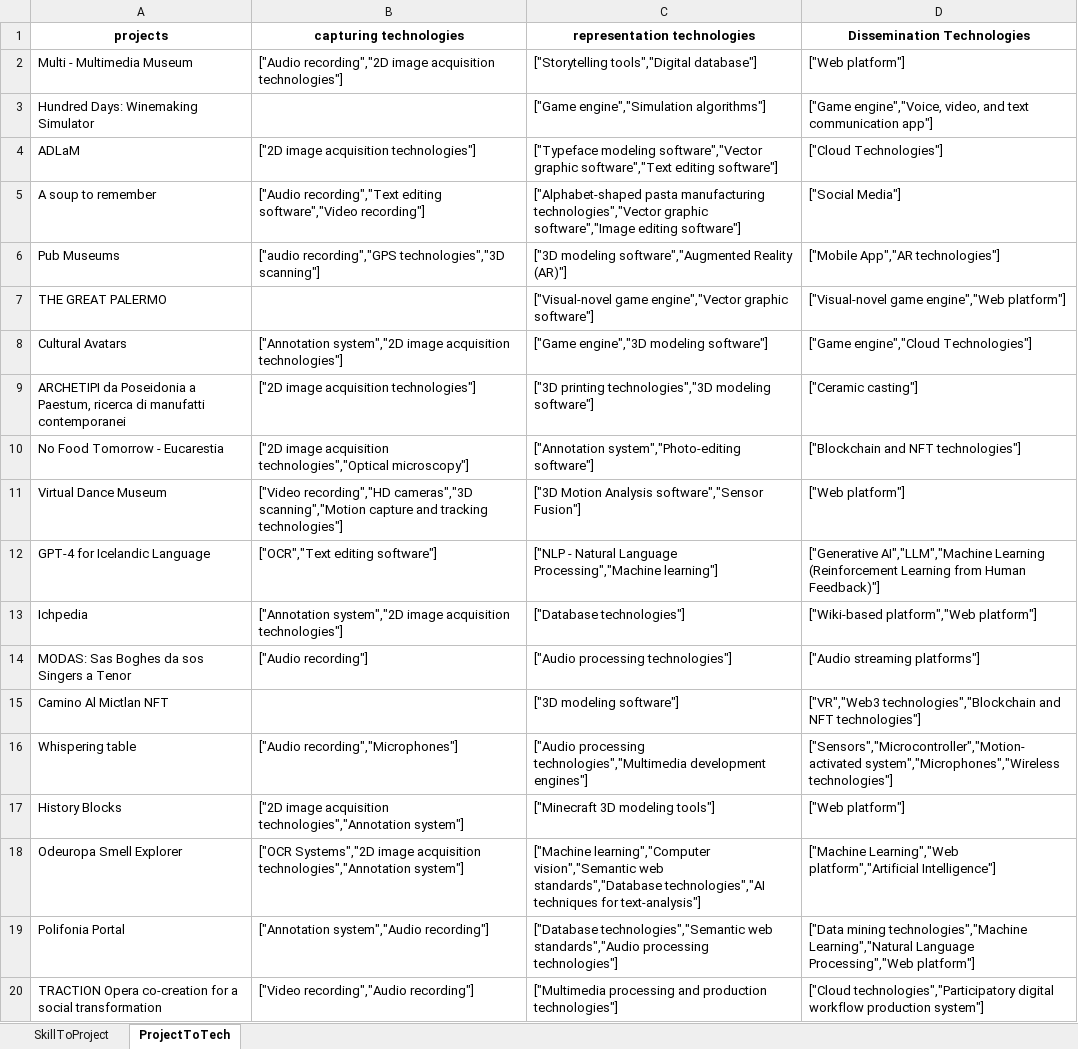
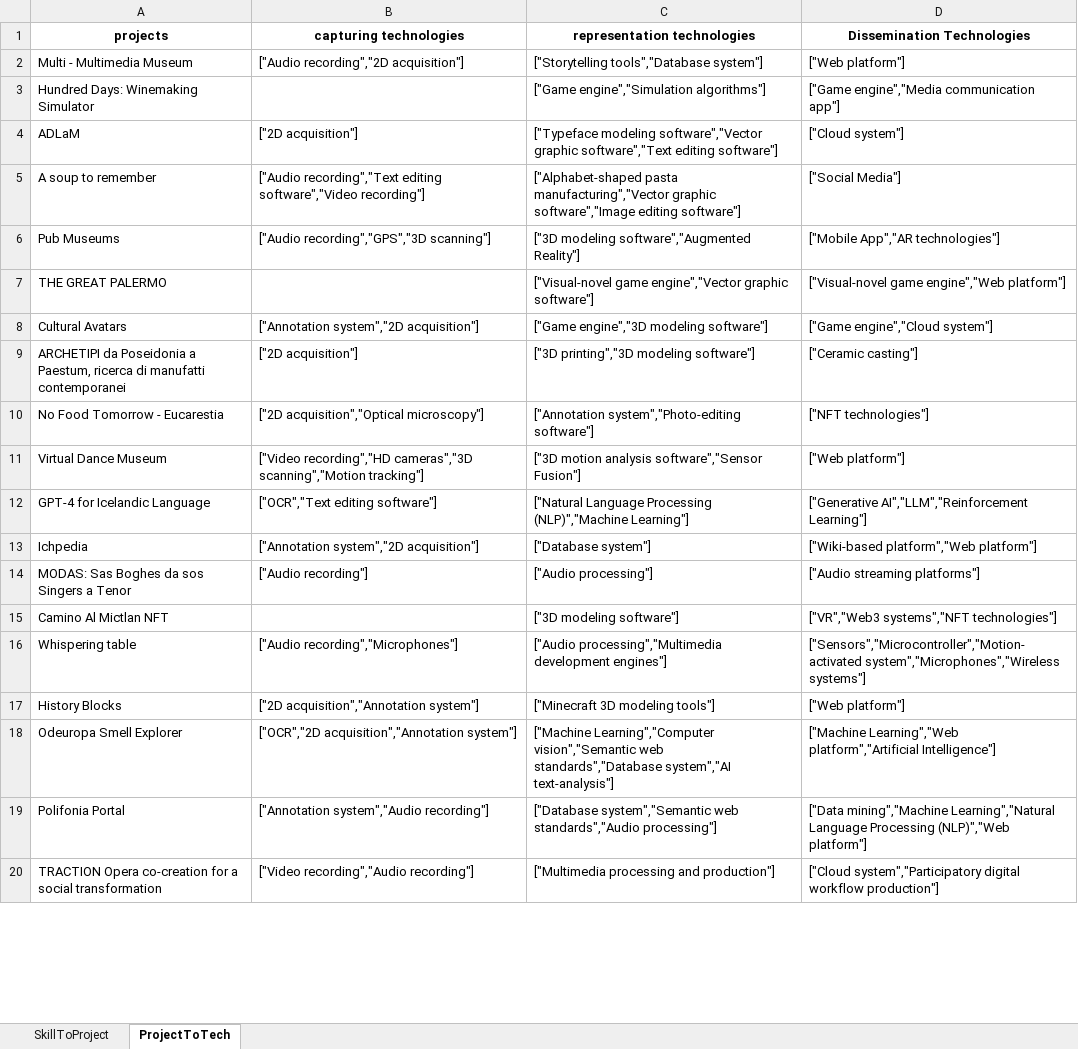
Before and after one commit to fre-denni/ICH_Atlas_Maps, an Excel workbook: data/download/Competences-Map-Dataset.xlsx, sheet ProjectToTech, drawn as a sheet; only a part is shown; values as stored, in another font and other column widths than the file's, no borders; the diff covers the shown part only; the diff names each change by its address in the sheet, - before the commit and + after, or states it on an @@ line.

Commit message:
Downloaded last data

```diff
--- a/data/download/Competences-Map-Dataset.xlsx (sheet ProjectToTech)
+++ b/data/download/Competences-Map-Dataset.xlsx (sheet ProjectToTech)
-B2 (capturing technologies): ["Audio recording","2D image acquisition technologies"]
+B2 (capturing technologies): ["Audio recording","2D acquisition"]
-C2 (representation technologies): ["Storytelling tools","Digital database"]
+C2 (representation technologies): ["Storytelling tools","Database system"]
-D3 (Dissemination Technologies): ["Game engine","Voice, video, and text communication app"]
+D3 (Dissemination Technologies): ["Game engine","Media communication app"]
-B4 (capturing technologies): ["2D image acquisition technologies"]
+B4 (capturing technologies): ["2D acquisition"]
-D4 (Dissemination Technologies): ["Cloud Technologies"]
+D4 (Dissemination Technologies): ["Cloud system"]
-C5 (representation technologies): ["Alphabet-shaped pasta manufacturing technologies","Vector graphic software","Image…
+C5 (representation technologies): ["Alphabet-shaped pasta manufacturing","Vector graphic software","Image…
-B6 (capturing technologies): ["audio recording","GPS technologies","3D scanning"]
+B6 (capturing technologies): ["Audio recording","GPS","3D scanning"]
-C6 (representation technologies): …modeling software","Augmented Reality (AR)"]
+C6 (representation technologies): …modeling software","Augmented Reality"]
-B8 (capturing technologies): ["Annotation system","2D image acquisition technologies"]
+B8 (capturing technologies): ["Annotation system","2D acquisition"]
-D8 (Dissemination Technologies): ["Game engine","Cloud Technologies"]
+D8 (Dissemination Technologies): ["Game engine","Cloud system"]
-B9 (capturing technologies): ["2D image acquisition technologies"]
+B9 (capturing technologies): ["2D acquisition"]
-C9 (representation technologies): ["3D printing technologies","3D modeling software"]
+C9 (representation technologies): ["3D printing","3D modeling software"]
-B10 (capturing technologies): ["2D image acquisition technologies","Optical microscopy"]
+B10 (capturing technologies): ["2D acquisition","Optical microscopy"]
-D10 (Dissemination Technologies): ["Blockchain and NFT technologies"]
+D10 (Dissemination Technologies): ["NFT technologies"]
-B11 (capturing technologies): …cameras","3D scanning","Motion capture and tracking technologies"]
+B11 (capturing technologies): …cameras","3D scanning","Motion tracking"]
-C11 (representation technologies): ["3D Motion Analysis software","Sensor Fusion"]
+C11 (representation technologies): ["3D motion analysis software","Sensor Fusion"]
-C12 (representation technologies): ["NLP - Natural Language Processing","Machine learning"]
+C12 (representation technologies): ["Natural Language Processing (NLP)","Machine Learning"]
-D12 (Dissemination Technologies): ["Generative AI","LLM","Machine Learning (Reinforcement Learning from Human Feedback)"]
+D12 (Dissemination Technologies): ["Generative AI","LLM","Reinforcement Learning"]
-B13 (capturing technologies): ["Annotation system","2D image acquisition technologies"]
+B13 (capturing technologies): ["Annotation system","2D acquisition"]
-C13 (representation technologies): ["Database technologies"]
+C13 (representation technologies): ["Database system"]
-C14 (representation technologies): ["Audio processing technologies"]
+C14 (representation technologies): ["Audio processing"]
-D15 (Dissemination Technologies): ["VR","Web3 technologies","Blockchain and NFT technologies"]
+D15 (Dissemination Technologies): ["VR","Web3 systems","NFT technologies"]
-C16 (representation technologies): ["Audio processing technologies","Multimedia development engines"]
+C16 (representation technologies): ["Audio processing","Multimedia development engines"]
-D16 (Dissemination Technologies): ["Sensors","Microcontroller","Motion-activated system","Microphones","Wireless technologies"]
+D16 (Dissemination Technologies): ["Sensors","Microcontroller","Motion-activated system","Microphones","Wireless systems"]
-B17 (capturing technologies): ["2D image acquisition technologies","Annotation system"]
+B17 (capturing technologies): ["2D acquisition","Annotation system"]
-B18 (capturing technologies): ["OCR Systems","2D image acquisition technologies","Annotation system"]
+B18 (capturing technologies): ["OCR","2D acquisition","Annotation system"]
-C18 (representation technologies): ["Machine learning","Computer vision","Semantic web standards","Database technologies","AI techniques for text-analysis"]
+C18 (representation technologies): ["Machine Learning","Computer vision","Semantic web standards","Database system","AI text-analysis"]
-C19 (representation technologies): ["Database technologies","Semantic web standards","Audio processing technologies"]
+C19 (representation technologies): ["Database system","Semantic web standards","Audio processing"]
-D19 (Dissemination Technologies): ["Data mining technologies","Machine Learning","Natural Language Processing","Web platform"]
+D19 (Dissemination Technologies): ["Data mining","Machine Learning","Natural Language Processing (NLP)","Web platform"]
-C20 (representation technologies): …processing and production technologies"]
+C20 (representation technologies): …processing and production"]
-D20 (Dissemination Technologies): ["Cloud technologies","Participatory digital workflow production system"]
+D20 (Dissemination Technologies): ["Cloud system","Participatory digital workflow production"]
```
Also changed, not shown: 46 edited cells elsewhere in this sheet, sheet SkillToProject, 4 other files.
